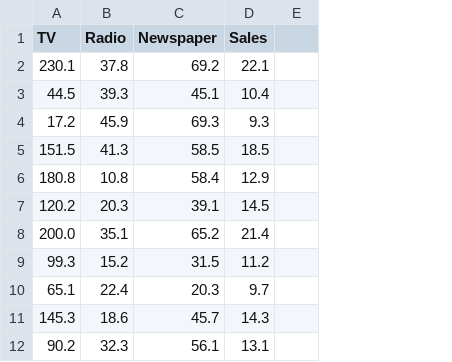
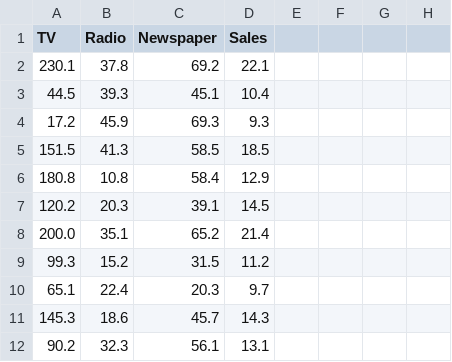
Before and after one commit to dineshjothiram/cicd-sales-prediction-automated, a CSV file: data/add.csv, drawn as a sheet; only a part is shown; removed rows and columns are numbered as before the commit, all else as after; the diff names each change by its address in the sheet, - before the commit and + after, or states it on an @@ line.

Commit message:
first commits

```diff
--- a/data/add.csv
+++ b/data/add.csv
-column E, empty
+column E, empty
+column F, empty
+column G, empty
+column H, empty
```
